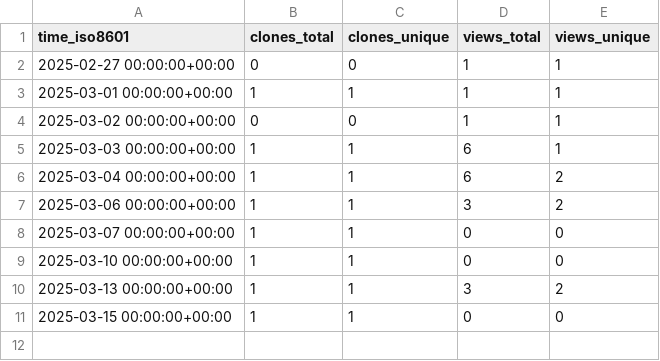
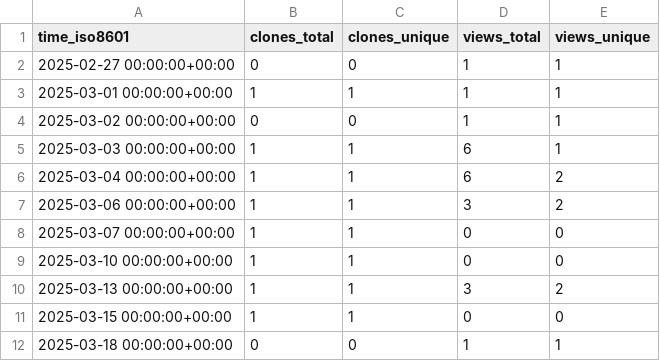
Before and after one commit to njjetha/github-traffic, a CSV file: quic/wifi-commonsys/ghrs-data/views_clones_aggregate.csv, drawn as a sheet; the diff names each change by its address in the sheet, - before the commit and + after, or states it on an @@ line.

```diff
--- a/quic/wifi-commonsys/ghrs-data/views_clones_aggregate.csv
+++ b/quic/wifi-commonsys/ghrs-data/views_clones_aggregate.csv
+row 12: 2025-03-18 00:00:00+00:00 | 0 | 0 | 1 | 1
```
Also changed, not shown: 1 other file.
